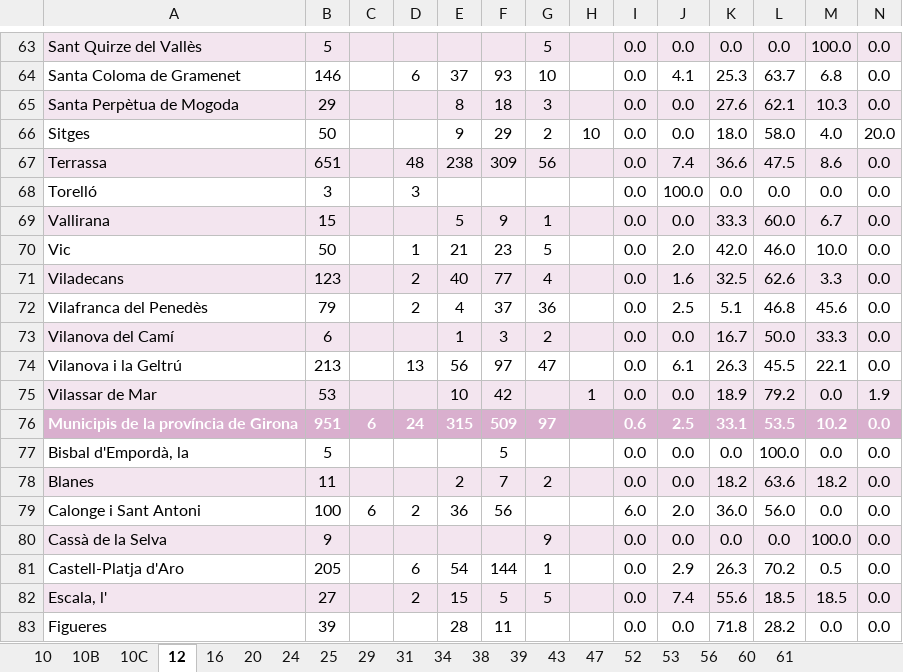
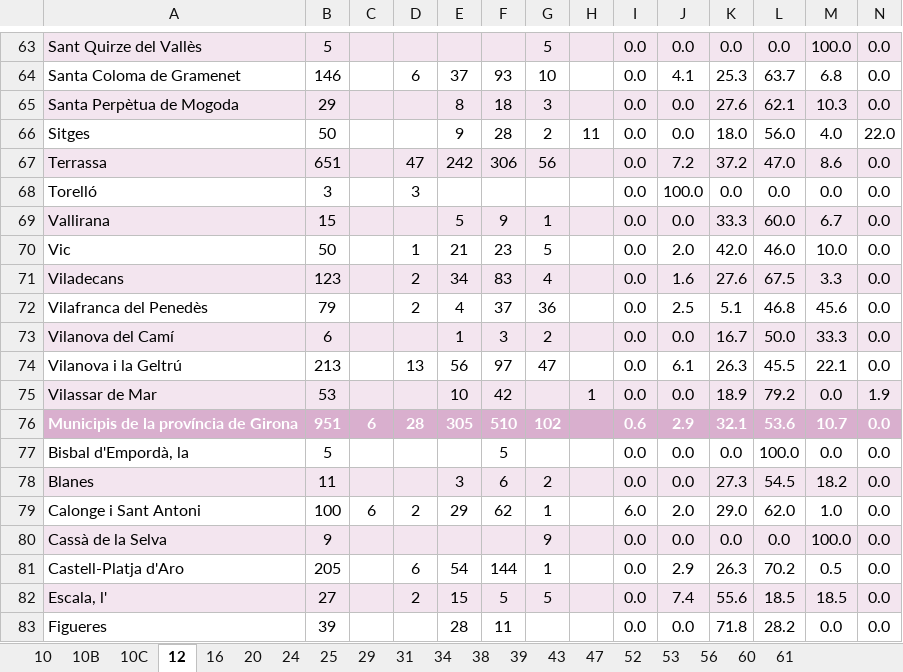
Before and after one commit to rubenlj-git/Taules_oferta_1S23, an Excel workbook: P3007_Quadres informe juny 2023 APCE.xlsx, sheet 12, drawn as a sheet; only a part is shown, gaps mark what is left out; values as stored, in another font and other column widths than the file's, no borders; the diff covers the shown part only; the diff names each change by its address in the sheet, - before the commit and + after, or states it on an @@ line.

```diff
--- a/P3007_Quadres informe juny 2023 APCE.xlsx (sheet 12)
+++ b/P3007_Quadres informe juny 2023 APCE.xlsx (sheet 12)
-F66: 29
+F66: 28
-H66: 10
+H66: 11
-L66: 58.0
+L66: 56.0
-N66: 20.0
+N66: 22.0
-D67: 48
+D67: 47
-E67: 238
+E67: 242
-F67: 309
+F67: 306
-J67: 7.4
+J67: 7.2
-K67: 36.6
+K67: 37.2
-L67: 47.5
+L67: 47.0
-E71: 40
+E71: 34
-F71: 77
+F71: 83
-K71: 32.5
+K71: 27.6
-L71: 62.6
+L71: 67.5
-D76: 24
+D76: 28
-E76: 315
+E76: 305
-F76: 509
+F76: 510
-G76: 97
+G76: 102
-J76: 2.5
+J76: 2.9
-K76: 33.1
+K76: 32.1
-L76: 53.5
+L76: 53.6
-M76: 10.2
+M76: 10.7
-E78: 2
+E78: 3
-F78: 7
+F78: 6
-K78: 18.2
+K78: 27.3
-L78: 63.6
+L78: 54.5
-E79: 36
+E79: 29
-F79: 56
+F79: 62
-G79: (empty)
+G79: 1
-K79: 36.0
+K79: 29.0
-L79: 56.0
+L79: 62.0
-M79: 0.0
+M79: 1.0
```
Also changed, not shown: 110 edited cells elsewhere in this sheet, sheet 47, sheet 39, sheet 43, sheet 24, sheet 38, sheet 25, 7 more sheets, formulas that keep their value, charts or pictures, 01 Comparatiu mostra 2022 2023.xlsx, 02 Corones i àmbits Juny 2023.xlsx, 3 other files.
